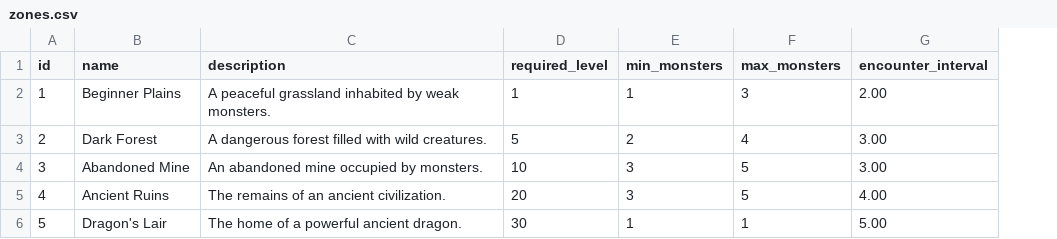
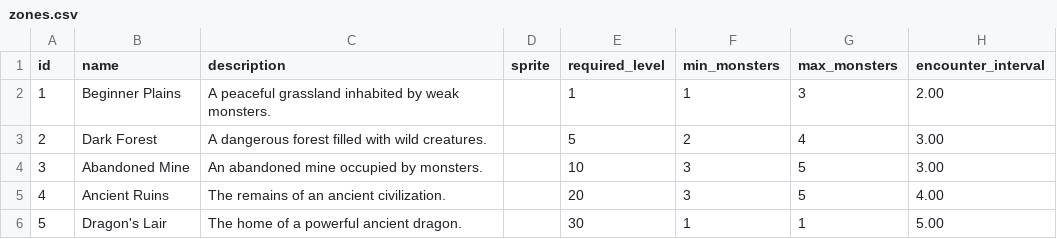
Before and after one commit to NullStart/Project-A, a CSV file: data/zones.csv, drawn as a sheet; the diff names each change by its address in the sheet, - before the commit and + after, or states it on an @@ line.

```diff
--- a/data/zones.csv
+++ b/data/zones.csv
+column D (sprite), empty
```
Also changed, not shown: data/classes.csv, data/items.csv, 12 other files.
